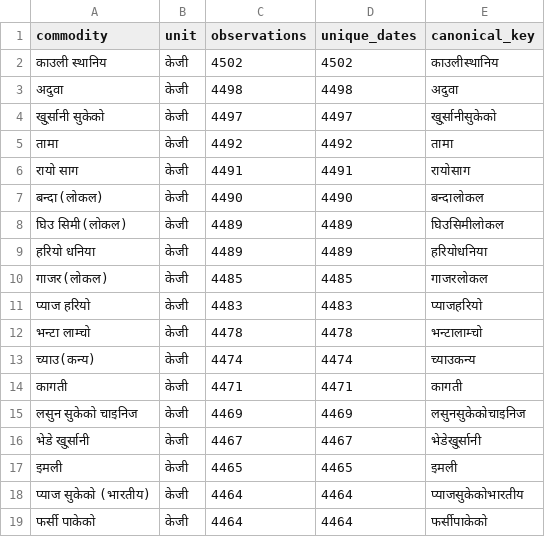
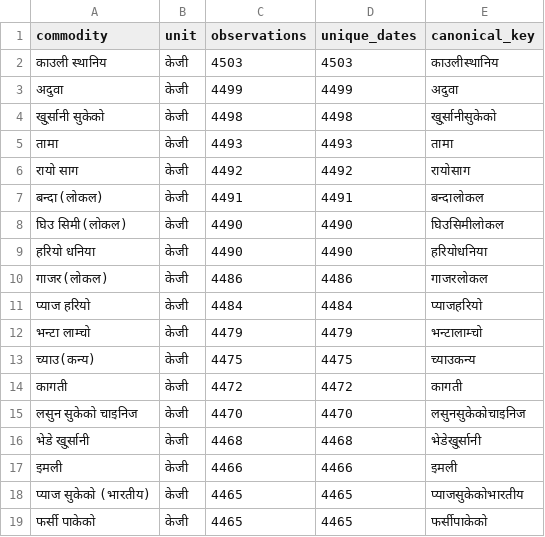
Before and after one commit to GaneshPokharel-tech/kalimati-saathi, a CSV file: data/processed/commodity_name_counts.csv, drawn as a sheet; only a part is shown; the diff covers the shown part only.

```diff
--- a/data/processed/commodity_name_counts.csv
+++ b/data/processed/commodity_name_counts.csv
@@ -1,19 +1,19 @@
 commodity,unit,observations,unique_dates,canonical_key
-काउली स्थानिय,केजी,4502,4502,काउलीस्थानिय
-अदुवा,केजी,4498,4498,अदुवा
-खु्र्सानी सुकेको,केजी,4497,4497,खु्र्सानीसुकेको
-तामा,केजी,4492,4492,तामा
-रायो साग,केजी,4491,4491,रायोसाग
-बन्दा(लोकल),केजी,4490,4490,बन्दालोकल
-घिउ सिमी(लोकल),केजी,4489,4489,घिउसिमीलोकल
-हरियो धनिया,केजी,4489,4489,हरियोधनिया
-गाजर(लोकल),केजी,4485,4485,गाजरलोकल
-प्याज हरियो,केजी,4483,4483,प्याजहरियो
-भन्टा लाम्चो,केजी,4478,4478,भन्टालाम्चो
-च्याउ(कन्य),केजी,4474,4474,च्याउकन्य
-कागती,केजी,4471,4471,कागती
-लसुन सुकेको चाइनिज,केजी,4469,4469,लसुनसुकेकोचाइनिज
-भेडे खु्र्सानी,केजी,4467,4467,भेडेखु्र्सानी
-इमली,केजी,4465,4465,इमली
-प्याज सुकेको (भारतीय),केजी,4464,4464,प्याजसुकेकोभारतीय
-फर्सी पाकेको,केजी,4464,4464,फर्सीपाकेको
+काउली स्थानिय,केजी,4503,4503,काउलीस्थानिय
+अदुवा,केजी,4499,4499,अदुवा
+खु्र्सानी सुकेको,केजी,4498,4498,खु्र्सानीसुकेको
+तामा,केजी,4493,4493,तामा
+रायो साग,केजी,4492,4492,रायोसाग
+बन्दा(लोकल),केजी,4491,4491,बन्दालोकल
+घिउ सिमी(लोकल),केजी,4490,4490,घिउसिमीलोकल
+हरियो धनिया,केजी,4490,4490,हरियोधनिया
+गाजर(लोकल),केजी,4486,4486,गाजरलोकल
+प्याज हरियो,केजी,4484,4484,प्याजहरियो
+भन्टा लाम्चो,केजी,4479,4479,भन्टालाम्चो
+च्याउ(कन्य),केजी,4475,4475,च्याउकन्य
+कागती,केजी,4472,4472,कागती
+लसुन सुकेको चाइनिज,केजी,4470,4470,लसुनसुकेकोचाइनिज
+भेडे खु्र्सानी,केजी,4468,4468,भेडेखु्र्सानी
+इमली,केजी,4466,4466,इमली
+प्याज सुकेको (भारतीय),केजी,4465,4465,प्याजसुकेकोभारतीय
+फर्सी पाकेको,केजी,4465,4465,फर्सीपाकेको
```
Also changed, not shown: 160 edited cells elsewhere in this file, data/processed/commodity_normalization_fuzzy_pairs.csv, data/processed/kalimati_anomaly_report.csv, 8 other files.
